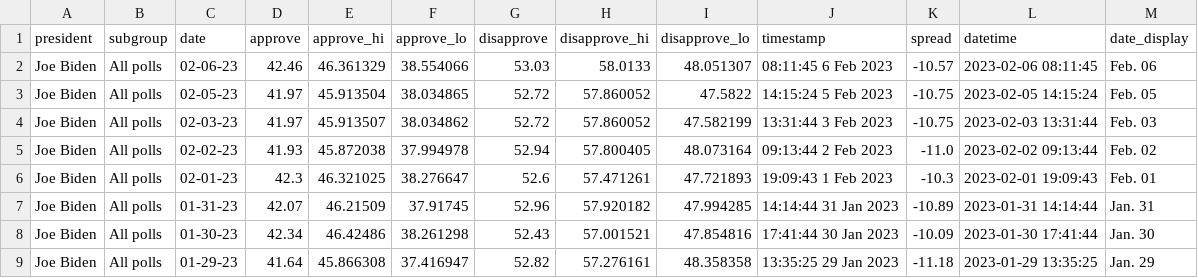
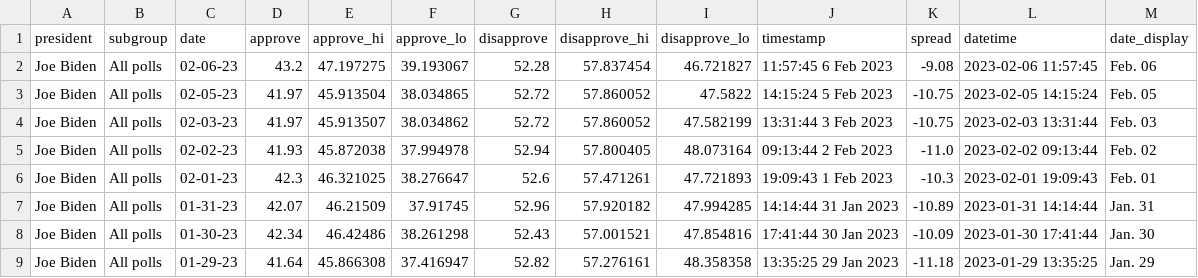
Before and after one commit to gridviz/biden-polls, a CSV file: data/processed/biden_approval_trend_538_all_polls.csv, drawn as a sheet; only a part is shown.

```diff
--- a/data/processed/biden_approval_trend_538_all_polls.csv
+++ b/data/processed/biden_approval_trend_538_all_polls.csv
@@ -1,3 +1,3 @@
 president,subgroup,date,approve,approve_hi,approve_lo,disapprove,disapprove_hi,disapprove_lo,timestamp,spread,datetime,date_display
-Joe Biden,All polls,02-06-23,42.46,46.361329,38.554066,53.03,58.0133,48.051307,08:11:45  6 Feb 2023,-10.57,2023-02-06 08:11:45,Feb. 06
+Joe Biden,All polls,02-06-23,43.2,47.197275,39.193067,52.28,57.837454,46.721827,11:57:45  6 Feb 2023,-9.08,2023-02-06 11:57:45,Feb. 06
 Joe Biden,All polls,02-05-23,41.97,45.913504,38.034865,52.72,57.860052,47.5822,14:15:24  5 Feb 2023,-10.75,2023-02-05 14:15:24,Feb. 05
```
Also changed, not shown: data/processed/biden_approval_trend_538_adults.csv, data/processed/biden_approval_trend_538_latest_adults.csv, 3 other files.
